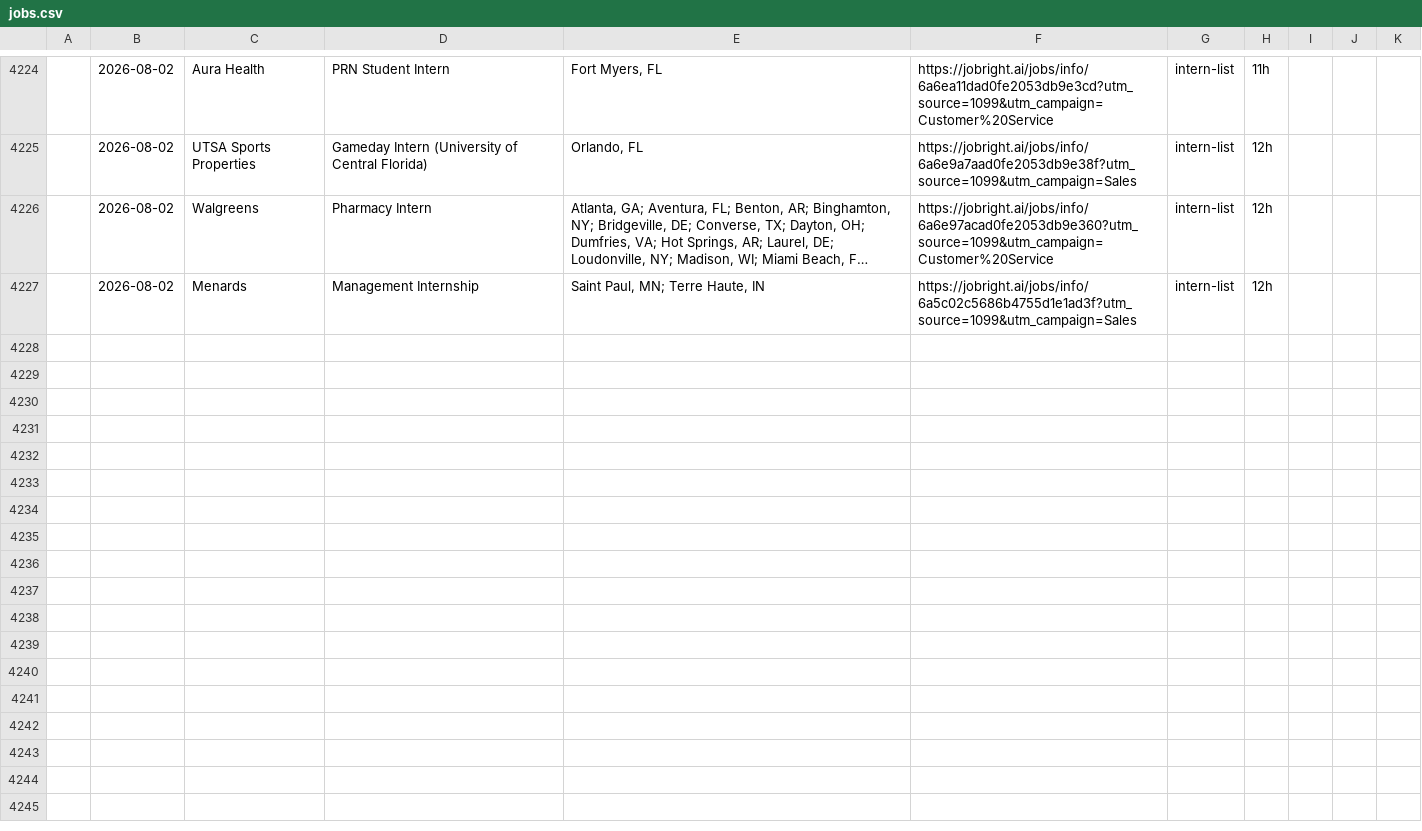
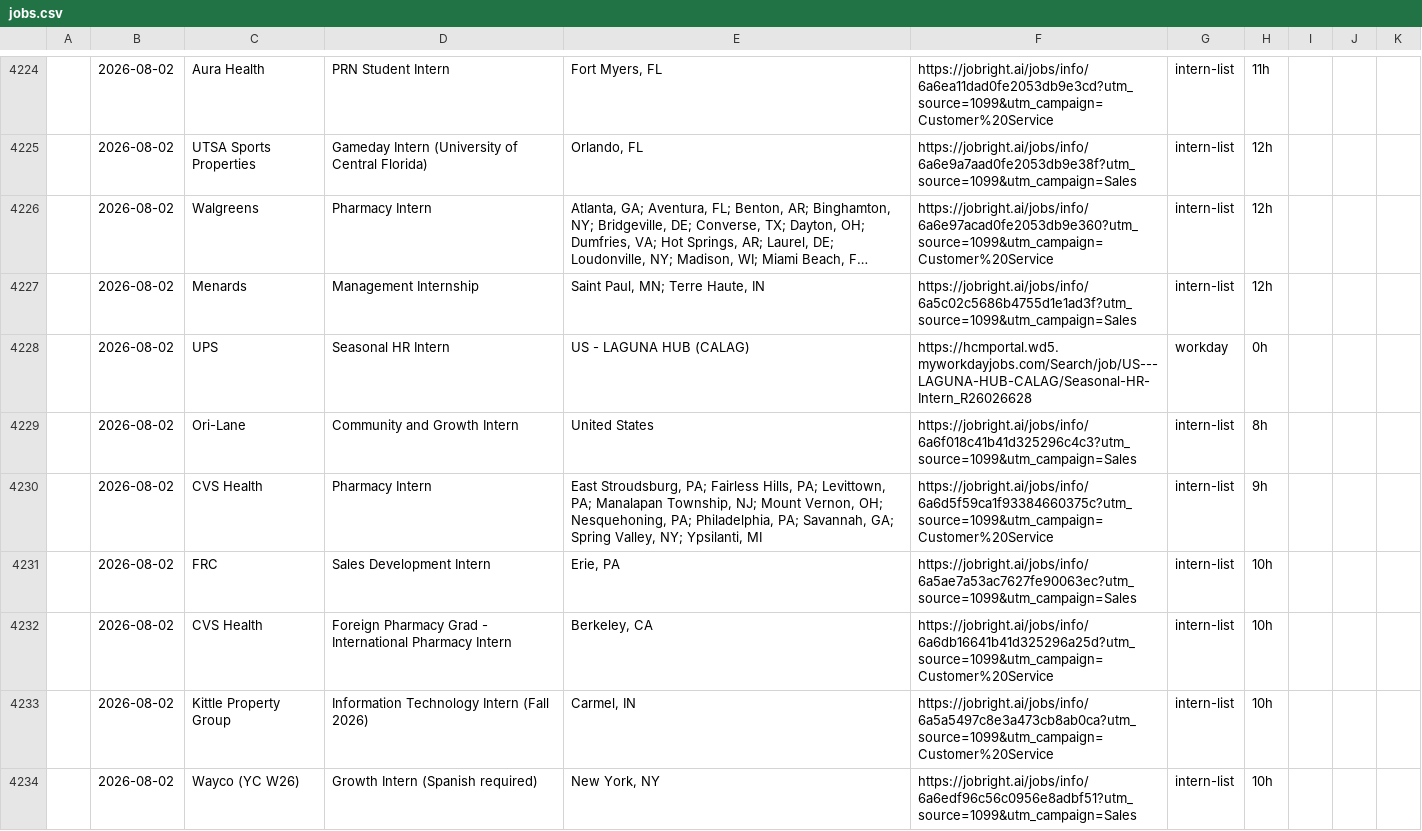
Before and after one commit to andrianthan/jobs-data, a CSV file: jobs.csv, drawn as a sheet; only a part is shown, gaps mark what is left out; long unchanged cells end in …; the diff names each change by its address in the sheet, - before the commit and + after, or states it on an @@ line.

```diff
--- a/jobs.csv
+++ b/jobs.csv
+row 4228:  | 2026-08-02 | UPS | Seasonal HR Intern | US - LAGUNA HUB (CALAG) | https://hcmportal.wd5.myworkdayjobs.com/Search/job/US---LAGUNA-HUB-CALAG/Seasonal-HR-Intern_R26026628 | workday | 0h
+row 4229:  | 2026-08-02 | Ori-Lane | Community and Growth Intern | United States | https://jobright.ai/jobs/info/6a6f018c41b41d325296c4c3?utm_source=1099&utm_campaign=Sales | intern-list | 8h
+row 4230:  | 2026-08-02 | CVS Health | Pharmacy Intern | East Stroudsburg, PA; Fairless Hills, PA; Levittown, PA; Manalapan Township, NJ; Mount Vernon, OH; Nesquehoning, PA; Philadelphia, PA; Savannah, GA; Spring Valley, NY; Ypsilanti, MI | https://jobright.ai/jobs/info/6a6d5f59ca1f93384660375c?utm_source=1099&utm_campaign=Customer%20Service | intern-list | 9h
+row 4231:  | 2026-08-02 | FRC | Sales Development Intern | Erie, PA | https://jobright.ai/jobs/info/6a5ae7a53ac7627fe90063ec?utm_source=1099&utm_campaign=Sales | intern-list | 10h
+row 4232:  | 2026-08-02 | CVS Health | Foreign Pharmacy Grad - International Pharmacy Intern | Berkeley, CA | https://jobright.ai/jobs/info/6a6db16641b41d325296a25d?utm_source=1099&utm_campaign=Customer%20Service | intern-list | 10h
+row 4233:  | 2026-08-02 | Kittle Property Group | Information Technology Intern (Fall 2026) | Carmel, IN | https://jobright.ai/jobs/info/6a5a5497c8e3a473cb8ab0ca?utm_source=1099&utm_campaign=Customer%20Service | intern-list | 10h
+row 4234:  | 2026-08-02 | Wayco (YC W26) | Growth Intern (Spanish required) | New York, NY | https://jobright.ai/jobs/info/6a6edf96c56c0956e8adbf51?utm_source=1099&utm_campaign=Sales | intern-list | 10h
```
